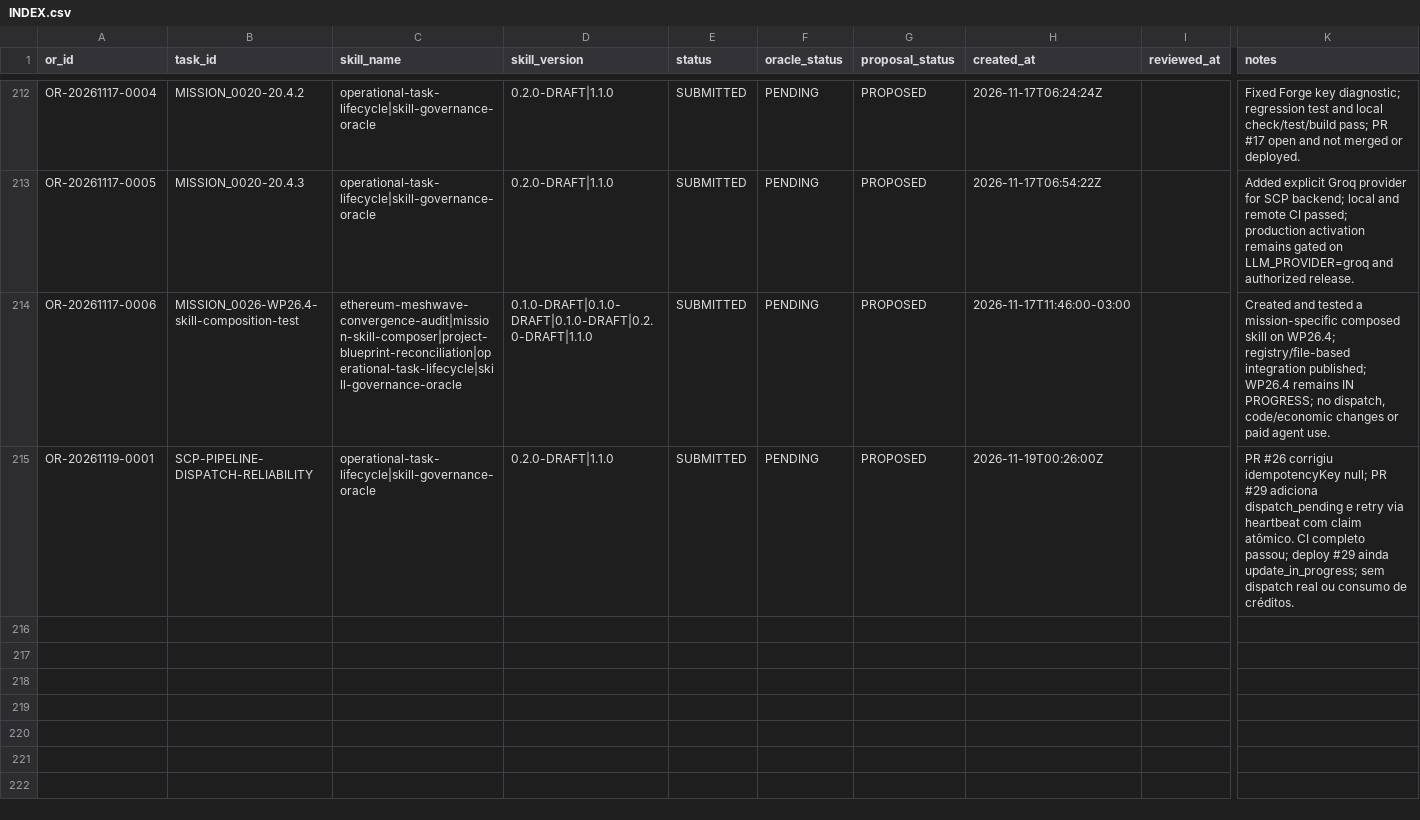
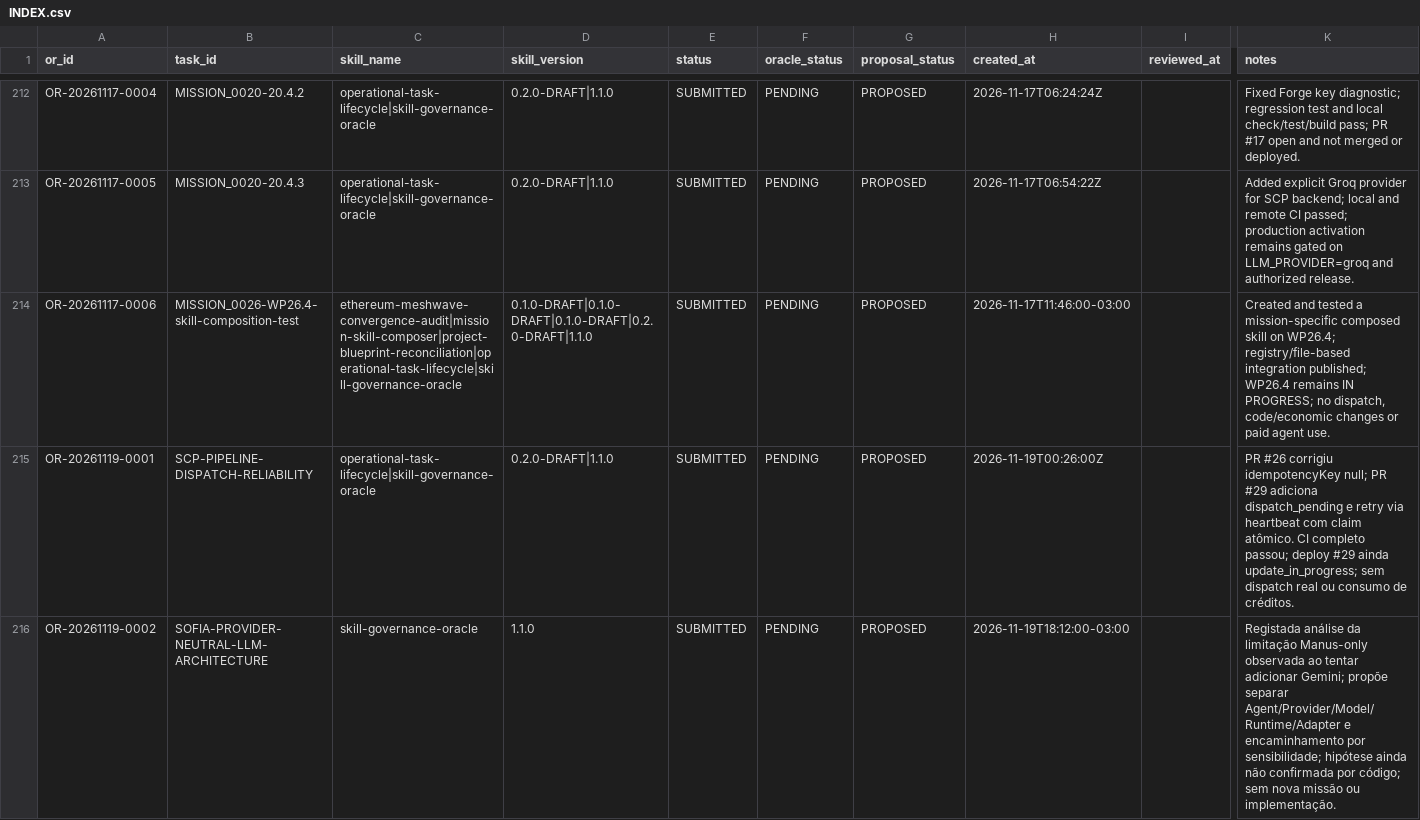
Before and after one commit to meshwave65/SofiaControlPanel, a CSV file: governance/operational_reports/INDEX.csv, drawn as a sheet; only a part is shown, gaps mark what is left out; rows hold the shown columns only; the diff names each change by its address in the sheet, - before the commit and + after, or states it on an @@ line.

Commit message:
docs(governance): index SOFIA provider architecture report

```diff
--- a/governance/operational_reports/INDEX.csv
+++ b/governance/operational_reports/INDEX.csv
+row 216: OR-20261119-0002 | SOFIA-PROVIDER-NEUTRAL-LLM-ARCHITECTURE | skill-governance-oracle | 1.1.0 | SUBMITTED | PENDING | PROPOSED | 2026-11-19T18:12:00-03:00 |  | Registada análise da limitação Manus-only observada ao tentar adicionar Gemini; propõe separar Agent/Provider/Model/Runtime/Adapter e encaminhamento por sensibilidade; hipótese ainda não confirmada por código; sem nova missão ou implementação.
```
